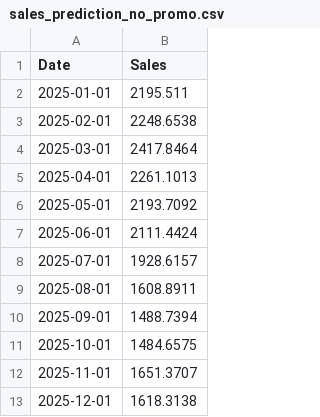
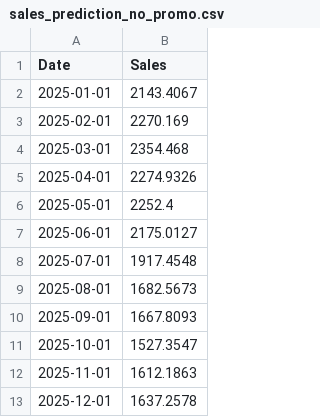
Before and after one commit to Minh-Nguyen-0401/Business-Analytics-Assignment, a CSV file: models/lstm_2025_evaluation/sales_prediction_no_promo.csv, drawn as a sheet.

```diff
--- a/models/lstm_2025_evaluation/sales_prediction_no_promo.csv
+++ b/models/lstm_2025_evaluation/sales_prediction_no_promo.csv
@@ -1,13 +1,13 @@
 Date,Sales
-2025-01-01,2195.511
-2025-02-01,2248.6538
-2025-03-01,2417.8464
-2025-04-01,2261.1013
-2025-05-01,2193.7092
-2025-06-01,2111.4424
-2025-07-01,1928.6157
-2025-08-01,1608.8911
-2025-09-01,1488.7394
-2025-10-01,1484.6575
-2025-11-01,1651.3707
-2025-12-01,1618.3138
+2025-01-01,2143.4067
+2025-02-01,2270.169
+2025-03-01,2354.468
+2025-04-01,2274.9326
+2025-05-01,2252.4
+2025-06-01,2175.0127
+2025-07-01,1917.4548
+2025-08-01,1682.5673
+2025-09-01,1667.8093
+2025-10-01,1527.3547
+2025-11-01,1612.1863
+2025-12-01,1637.2578
```
Also changed, not shown: models/lightgbm_evaluation/lightgbm_feature_importance.csv, models/lstm_2025_evaluation/sales_prediction_promo_all.csv, 37 other files.
